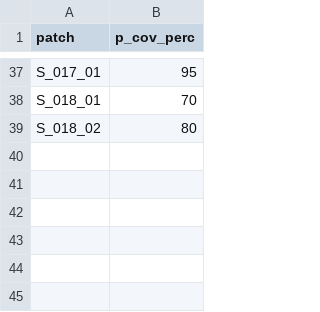
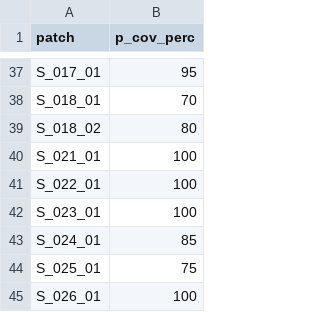
Before and after one commit to ivanstrel/field_proj, a CSV file: observations/preprocessed/patches_proj_cover/patch_proj_cover.csv, drawn as a sheet; only a part is shown, gaps mark what is left out.

```diff
--- a/observations/preprocessed/patches_proj_cover/patch_proj_cover.csv
+++ b/observations/preprocessed/patches_proj_cover/patch_proj_cover.csv
@@ -39 +39,7 @@ S_018_01,70
 S_018_02,80
+S_021_01,100
+S_022_01,100
+S_023_01,100
+S_024_01,85
+S_025_01,75
+S_026_01,100
```
Also changed, not shown: observations/preprocessed/common_subs.csv, 6 other files.
